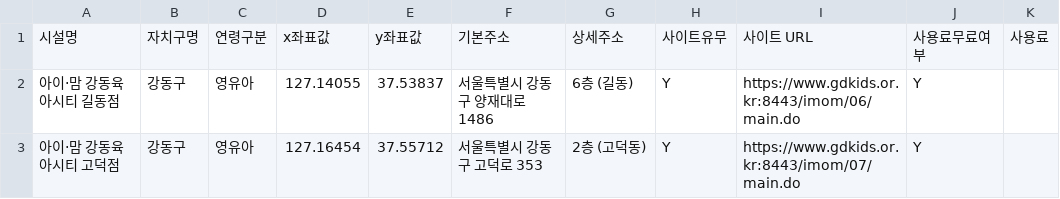
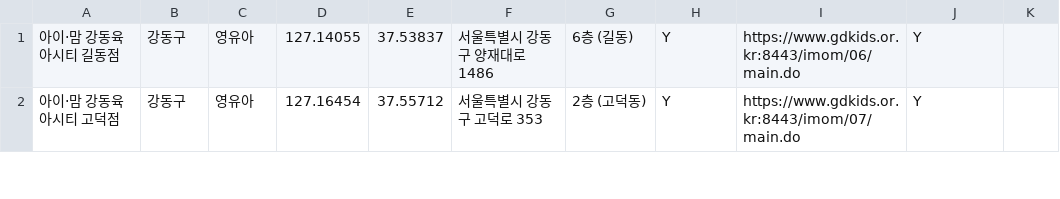
Before and after one commit to seonyoung42/AHMA, a CSV file: AHMH/Model/totallist.csv, drawn as a sheet; only a part is shown.

```diff
--- a/AHMH/Model/totallist.csv
+++ b/AHMH/Model/totallist.csv
@@ -1,2 +1 @@
-시설명,자치구명,연령구분,x좌표값,y좌표값,기본주소,상세주소,사이트유무,사이트 URL,사용료무료여부,사용료
 아이·맘 강동육아시티 길동점,강동구,영유아,127.14055,37.53837,서울특별시 강동구 양재대로 1486,6층 (길동),Y,https://www.gdkids.or.kr:8443/imom/06/main.do,Y,
```
Also changed, not shown: 29 other files.
